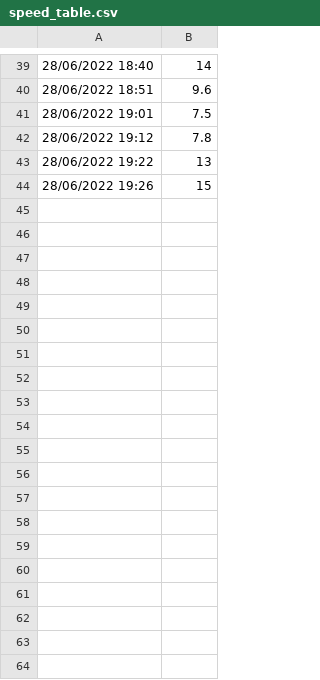
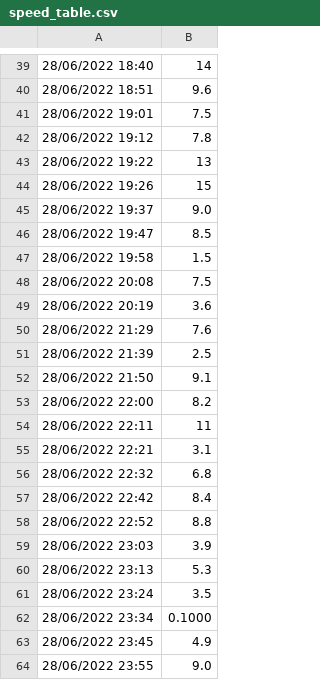
Before and after one commit to amiljan/speedtracker, a CSV file: speed_table.csv, drawn as a sheet; only a part is shown, gaps mark what is left out; the diff covers the shown part only; the diff names each change by its address in the sheet, - before the commit and + after, or states it on an @@ line.

Commit message:
data for a day

```diff
--- a/speed_table.csv
+++ b/speed_table.csv
+row 45: 28/06/2022 19:37 | 9.0
+row 46: 28/06/2022 19:47 | 8.5
+row 47: 28/06/2022 19:58 | 1.5
+row 48: 28/06/2022 20:08 | 7.5
+row 49: 28/06/2022 20:19 | 3.6
+row 50: 28/06/2022 21:29 | 7.6
+row 51: 28/06/2022 21:39 | 2.5
+row 52: 28/06/2022 21:50 | 9.1
+row 53: 28/06/2022 22:00 | 8.2
+row 54: 28/06/2022 22:11 | 11
+row 55: 28/06/2022 22:21 | 3.1
+row 56: 28/06/2022 22:32 | 6.8
+row 57: 28/06/2022 22:42 | 8.4
+row 58: 28/06/2022 22:52 | 8.8
+row 59: 28/06/2022 23:03 | 3.9
+row 60: 28/06/2022 23:13 | 5.3
+row 61: 28/06/2022 23:24 | 3.5
+row 62: 28/06/2022 23:34 | 0.1000
+row 63: 28/06/2022 23:45 | 4.9
+row 64: 28/06/2022 23:55 | 9.0
```
Also changed, not shown: 33 added rows elsewhere in this file.
